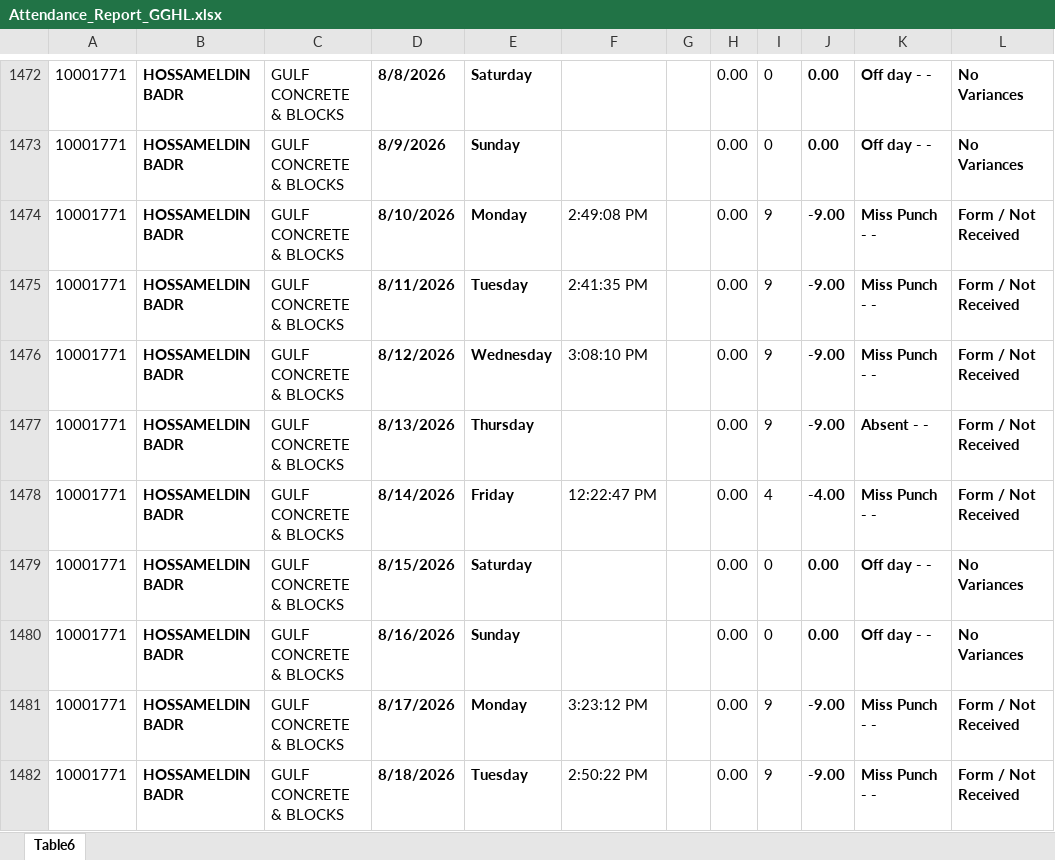
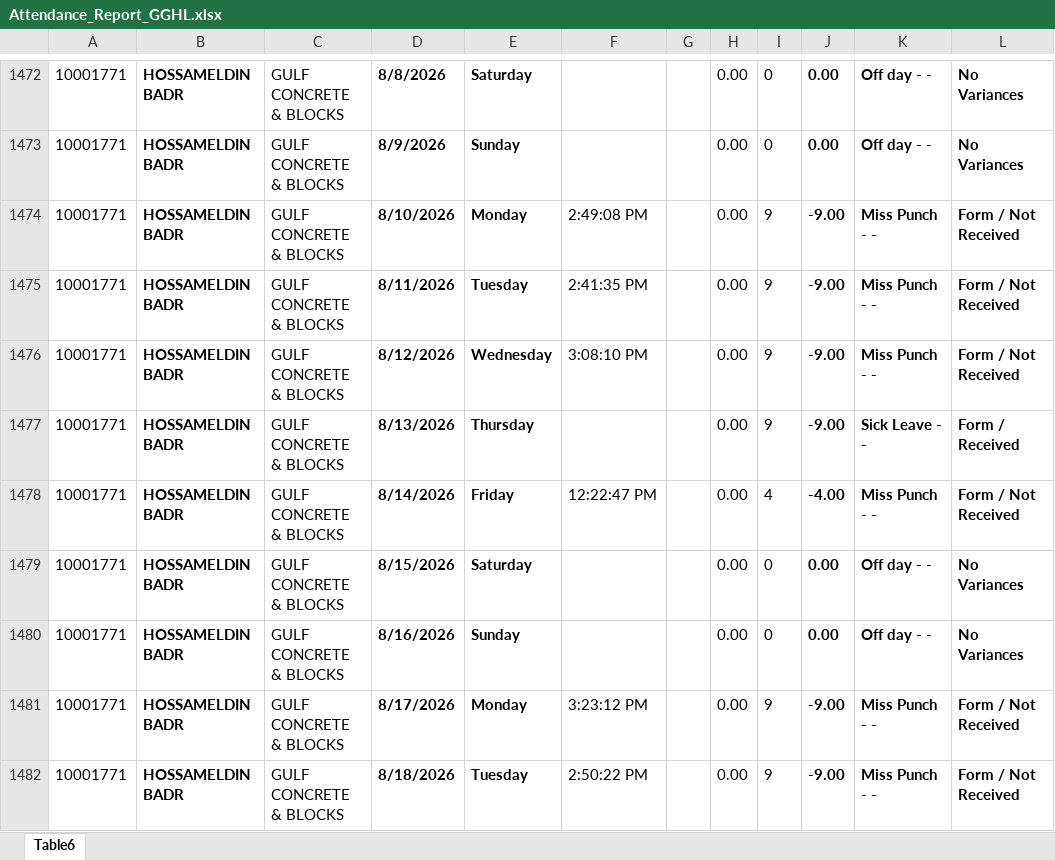
Before and after one commit to p-gghl/attendance, an Excel workbook: Attendance_Report_GGHL.xlsx, sheet Table6, drawn as a sheet; only a part is shown, gaps mark what is left out; values as stored, in another font and other column widths than the file's, no borders; charts and pictures and conditional formats and table styles not drawn; the diff names each change by its address in the sheet, - before the commit and + after, or states it on an @@ line.

Commit message:
Add files via upload

```diff
--- a/Attendance_Report_GGHL.xlsx (sheet Table6)
+++ b/Attendance_Report_GGHL.xlsx (sheet Table6)
-K1477: Absent - -
+K1477: Sick Leave - -
-L1477: Form / Not Received
+L1477: Form / Received
```
